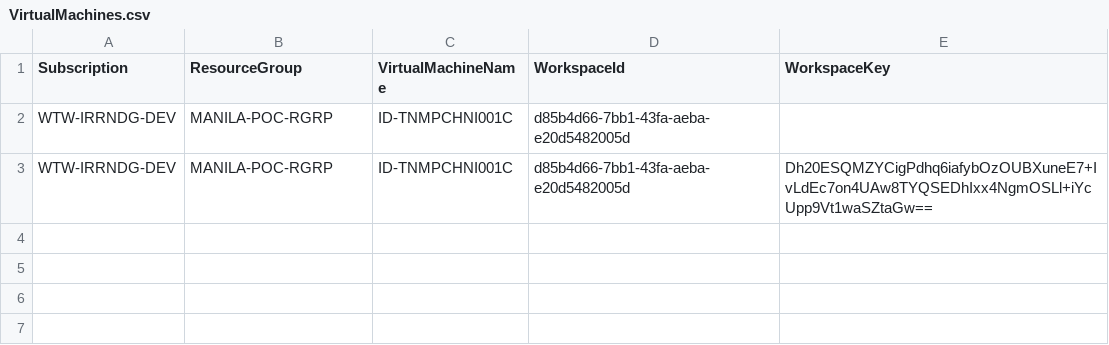
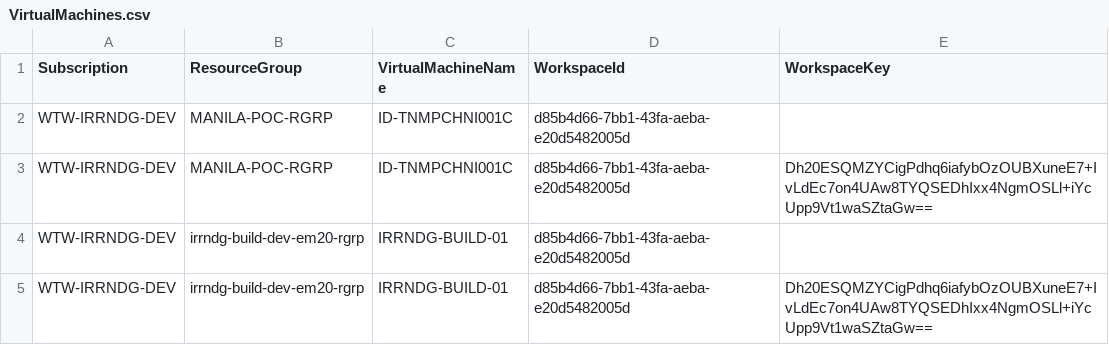
Before and after one commit to cartmander/server-monitoring-automation-v2, a CSV file: csv/VirtualMachines.csv, drawn as a sheet.

Commit message:
Updated VirtualMachines.csv

```diff
--- a/csv/VirtualMachines.csv
+++ b/csv/VirtualMachines.csv
@@ -3 +3,3 @@ WTW-IRRNDG-DEV,MANILA-POC-RGRP,ID-TNMPCHNI001C,d85b4d66-7bb1-43fa-aeba-e20d54820
 WTW-IRRNDG-DEV,MANILA-POC-RGRP,ID-TNMPCHNI001C,d85b4d66-7bb1-43fa-aeba-e20d5482005d,Dh20ESQMZYCigPdhq6iafybOzOUBXuneE7+IvLdEc7on4UAw8TYQSEDhIxx4NgmOSLl+iYcUpp9Vt1waSZtaGw==
+WTW-IRRNDG-DEV,irrndg-build-dev-em20-rgrp,IRRNDG-BUILD-01,d85b4d66-7bb1-43fa-aeba-e20d5482005d
+WTW-IRRNDG-DEV,irrndg-build-dev-em20-rgrp,IRRNDG-BUILD-01,d85b4d66-7bb1-43fa-aeba-e20d5482005d,Dh20ESQMZYCigPdhq6iafybOzOUBXuneE7+IvLdEc7on4UAw8TYQSEDhIxx4NgmOSLl+iYcUpp9Vt1waSZtaGw==
```
